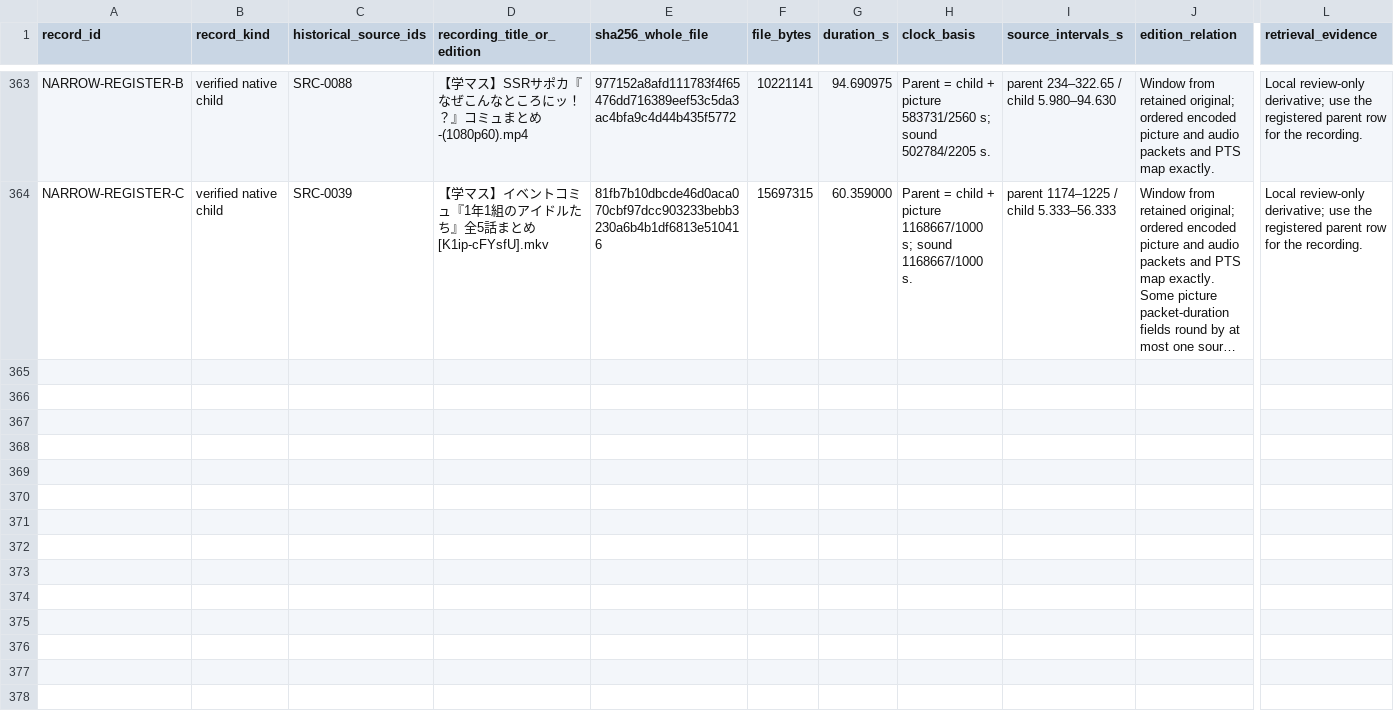
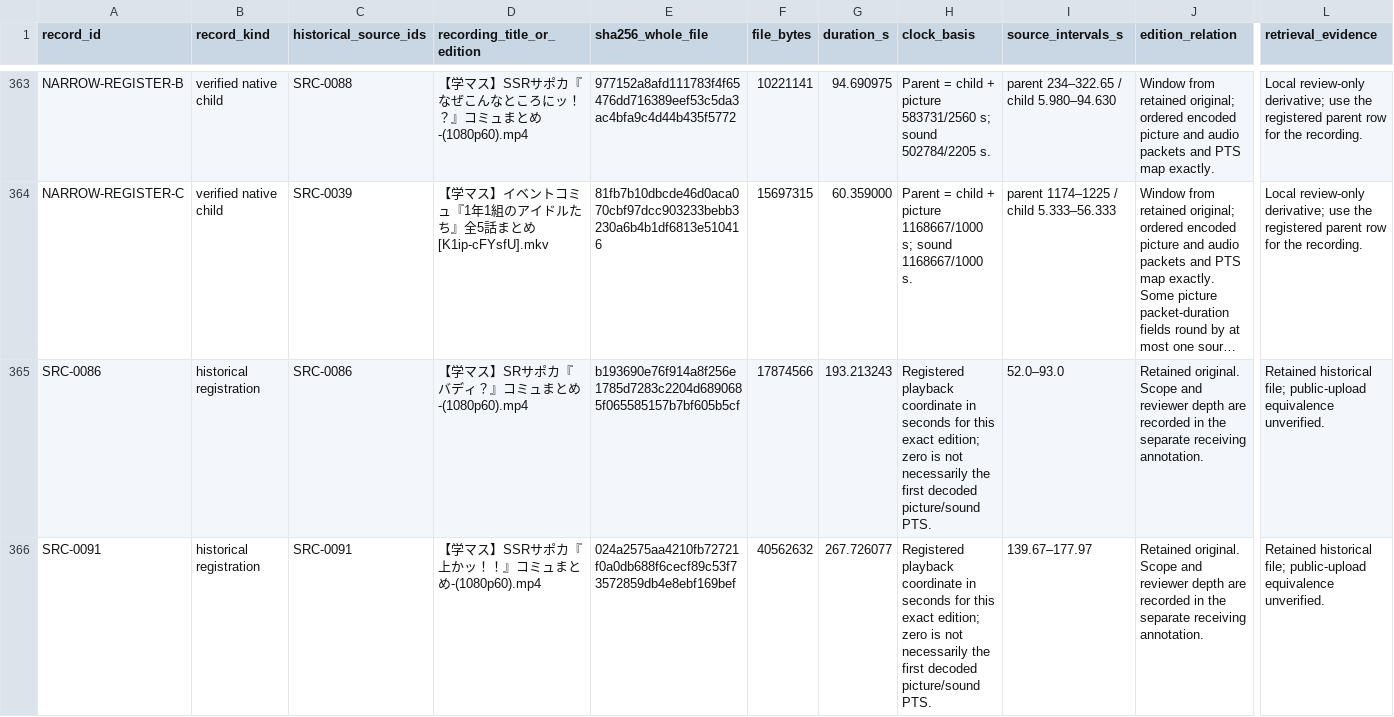
Before and after one commit to deep-blue-zero/anime-manga-ln-games-analysis, a TSV file: series/gakuen-idolmaster/05_AUDIOVISUAL_ANALYSIS/GKM_CARBON_RECORDING_IDENTITY_CROSSWALK.tsv, drawn as a sheet; only a part is shown, gaps mark what is left out; long unchanged cells end in …; rows hold the shown columns only; the diff names each change by its address in the sheet, - before the commit and + after, or states it on an @@ line.

Commit message:
Reuse retained Tsubame costume-exchange evidence

```diff
--- a/series/gakuen-idolmaster/05_AUDIOVISUAL_ANALYSIS/GKM_CARBON_RECORDING_IDENTITY_CROSSWALK.tsv
+++ b/series/gakuen-idolmaster/05_AUDIOVISUAL_ANALYSIS/GKM_CARBON_RECORDING_IDENTITY_CROSSWALK.tsv
+row 365: SRC-0086 | historical registration | SRC-0086 | 【学マス】SRサポカ『バディ？』コミュまとめ-(1080p60).mp4 | b193690e76f914a8f256e1785d7283c2204d6890685f065585157b7bf605b5cf | 17874566 | 193.213243 | Registered playback coordinate in seconds for this exact edition; zero is not necessarily the first decoded picture/sound PTS. | 52.0–93.0 | Retained original. Scope and reviewer depth are recorded in the separate receiving annotation. | Retained historical file; public-upload equivalence unverified.
+row 366: SRC-0091 | historical registration | SRC-0091 | 【学マス】SSRサポカ『上かッ！！』コミュまとめ-(1080p60).mp4 | 024a2575aa4210fb72721f0a0db688f6cecf89c53f73572859db4e8ebf169bef | 40562632 | 267.726077 | Registered playback coordinate in seconds for this exact edition; zero is not necessarily the first decoded picture/sound PTS. | 139.67–177.97 | Retained original. Scope and reviewer depth are recorded in the separate receiving annotation. | Retained historical file; public-upload equivalence unverified.
```
Also changed, not shown: 6 other files.
